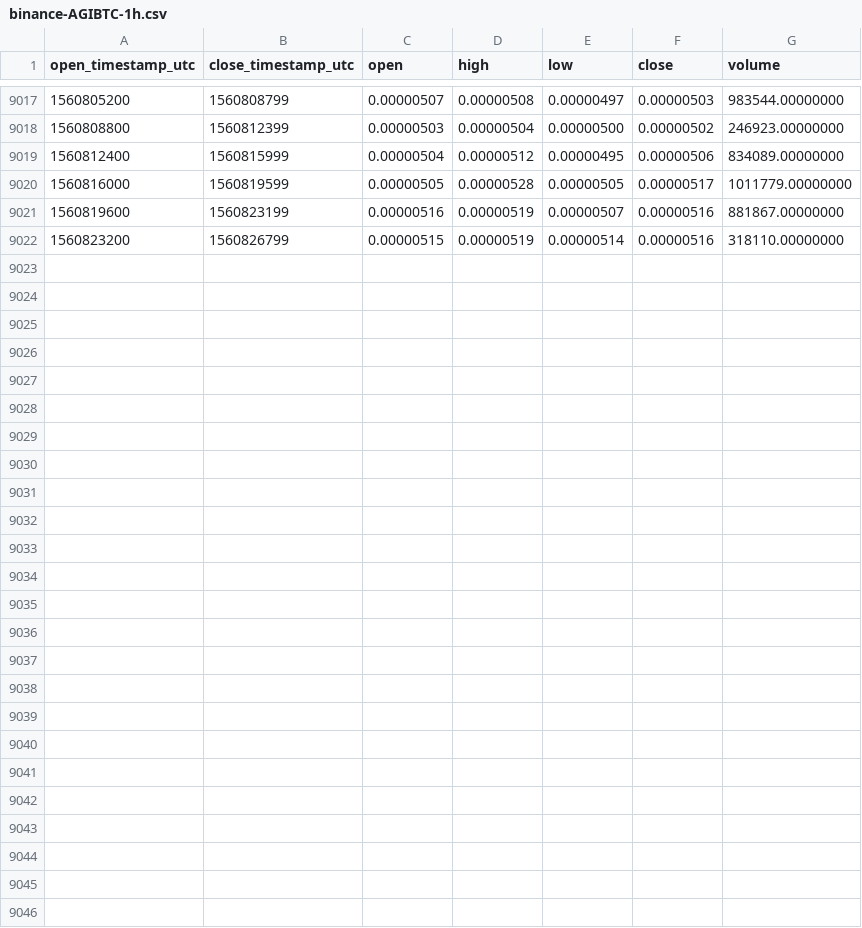
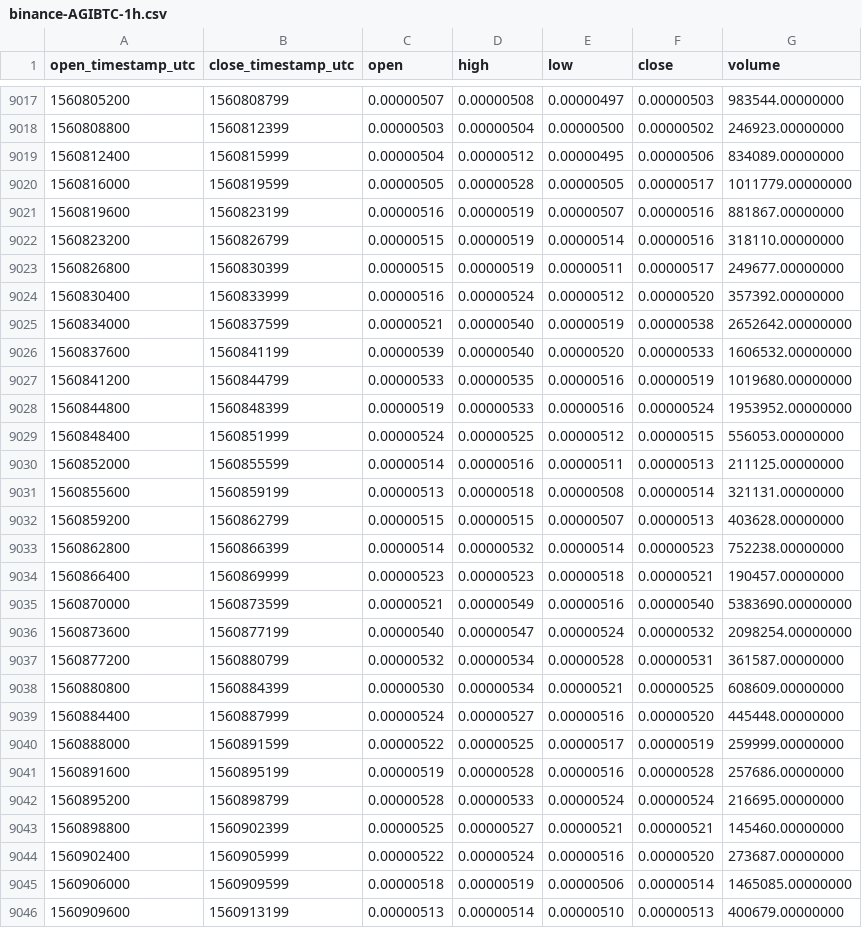
Before and after one commit to cryptobigbro/binance-AGIBTC, a CSV file: binance-AGIBTC-1h.csv, drawn as a sheet; only a part is shown, gaps mark what is left out; the diff names each change by its address in the sheet, - before the commit and + after, or states it on an @@ line.

Commit message:
Update OHLCV data.

```diff
--- a/binance-AGIBTC-1h.csv
+++ b/binance-AGIBTC-1h.csv
+row 9023: 1560826800 | 1560830399 | 0.00000515 | 0.00000519 | 0.00000511 | 0.00000517 | 249677.00000000
+row 9024: 1560830400 | 1560833999 | 0.00000516 | 0.00000524 | 0.00000512 | 0.00000520 | 357392.00000000
+row 9025: 1560834000 | 1560837599 | 0.00000521 | 0.00000540 | 0.00000519 | 0.00000538 | 2652642.00000000
+row 9026: 1560837600 | 1560841199 | 0.00000539 | 0.00000540 | 0.00000520 | 0.00000533 | 1606532.00000000
+row 9027: 1560841200 | 1560844799 | 0.00000533 | 0.00000535 | 0.00000516 | 0.00000519 | 1019680.00000000
+row 9028: 1560844800 | 1560848399 | 0.00000519 | 0.00000533 | 0.00000516 | 0.00000524 | 1953952.00000000
+row 9029: 1560848400 | 1560851999 | 0.00000524 | 0.00000525 | 0.00000512 | 0.00000515 | 556053.00000000
+row 9030: 1560852000 | 1560855599 | 0.00000514 | 0.00000516 | 0.00000511 | 0.00000513 | 211125.00000000
+row 9031: 1560855600 | 1560859199 | 0.00000513 | 0.00000518 | 0.00000508 | 0.00000514 | 321131.00000000
+row 9032: 1560859200 | 1560862799 | 0.00000515 | 0.00000515 | 0.00000507 | 0.00000513 | 403628.00000000
+row 9033: 1560862800 | 1560866399 | 0.00000514 | 0.00000532 | 0.00000514 | 0.00000523 | 752238.00000000
+row 9034: 1560866400 | 1560869999 | 0.00000523 | 0.00000523 | 0.00000518 | 0.00000521 | 190457.00000000
+row 9035: 1560870000 | 1560873599 | 0.00000521 | 0.00000549 | 0.00000516 | 0.00000540 | 5383690.00000000
+row 9036: 1560873600 | 1560877199 | 0.00000540 | 0.00000547 | 0.00000524 | 0.00000532 | 2098254.00000000
+row 9037: 1560877200 | 1560880799 | 0.00000532 | 0.00000534 | 0.00000528 | 0.00000531 | 361587.00000000
+row 9038: 1560880800 | 1560884399 | 0.00000530 | 0.00000534 | 0.00000521 | 0.00000525 | 608609.00000000
+row 9039: 1560884400 | 1560887999 | 0.00000524 | 0.00000527 | 0.00000516 | 0.00000520 | 445448.00000000
+row 9040: 1560888000 | 1560891599 | 0.00000522 | 0.00000525 | 0.00000517 | 0.00000519 | 259999.00000000
+row 9041: 1560891600 | 1560895199 | 0.00000519 | 0.00000528 | 0.00000516 | 0.00000528 | 257686.00000000
+row 9042: 1560895200 | 1560898799 | 0.00000528 | 0.00000533 | 0.00000524 | 0.00000524 | 216695.00000000
+row 9043: 1560898800 | 1560902399 | 0.00000525 | 0.00000527 | 0.00000521 | 0.00000521 | 145460.00000000
+row 9044: 1560902400 | 1560905999 | 0.00000522 | 0.00000524 | 0.00000516 | 0.00000520 | 273687.00000000
+row 9045: 1560906000 | 1560909599 | 0.00000518 | 0.00000519 | 0.00000506 | 0.00000514 | 1465085.00000000
+row 9046: 1560909600 | 1560913199 | 0.00000513 | 0.00000514 | 0.00000510 | 0.00000513 | 400679.00000000
```
Also changed, not shown: binance-AGIBTC-1d.csv.
